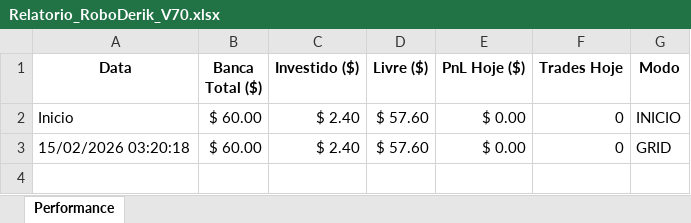
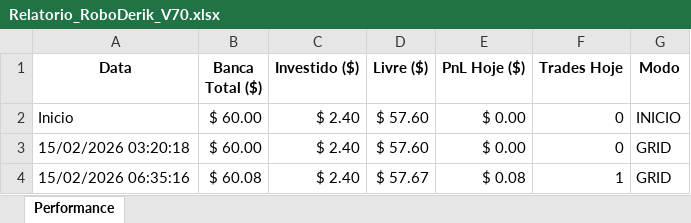
Before and after one commit to djmtecnologia/RoboDerik, an Excel workbook: Relatorio_RoboDerik_V70.xlsx, sheet Performance, drawn as a sheet; values as stored, in another font and other column widths than the file's, no borders; charts and pictures and conditional formats not drawn; the diff names each change by its address in the sheet, - before the commit and + after, or states it on an @@ line.

```diff
--- a/Relatorio_RoboDerik_V70.xlsx (sheet Performance)
+++ b/Relatorio_RoboDerik_V70.xlsx (sheet Performance)
+row 4: 15/02/2026 06:35:16 | $ 60.08 | $ 2.40 | $ 57.67 | $ 0.08 | 1 | GRID
```
Also changed, not shown: charts or pictures, 1 other file.
